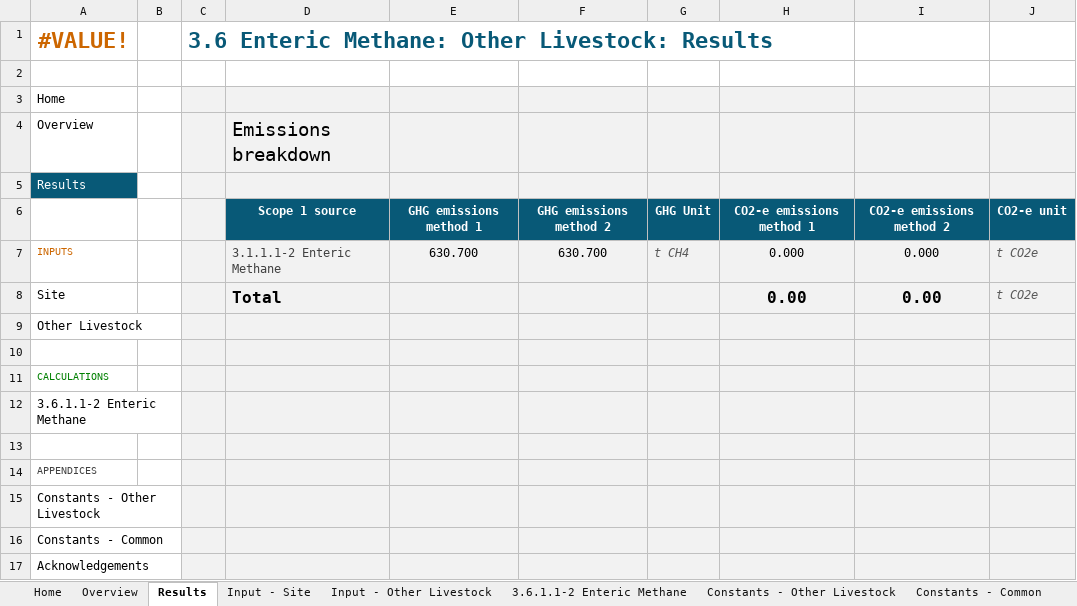
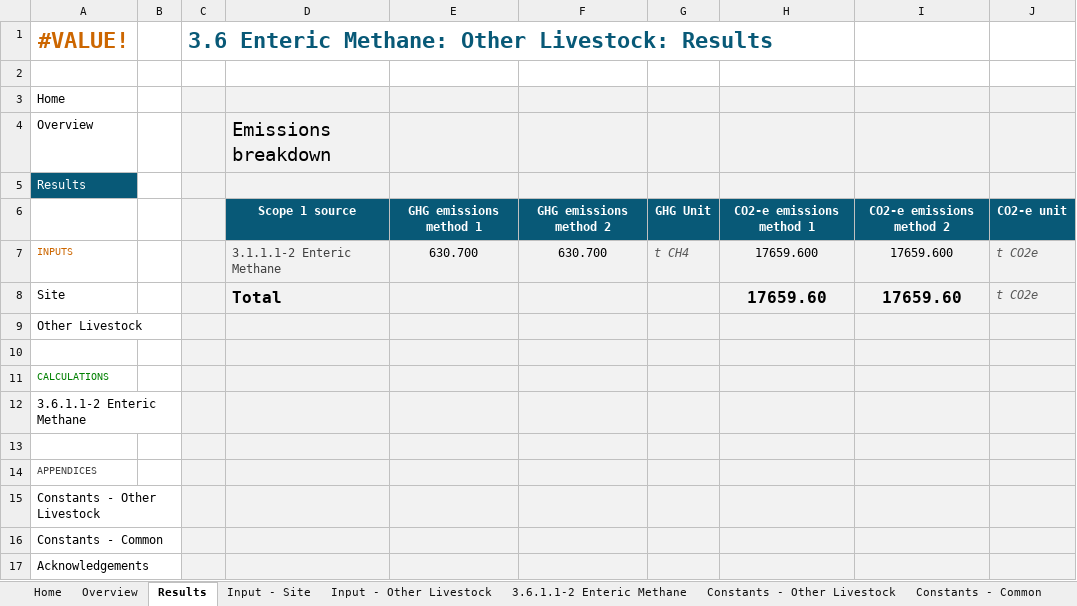
Before and after one commit to mrpaulkotz/GAF-VEERG-Functions, an Excel workbook: Excel/3_6_Enteric_OtherLivestock_WIP_v01.xlsx, sheet Results, drawn as a sheet; values as stored, in another font and other column widths than the file's, no borders; charts and pictures not drawn; the diff names each change by its address in the sheet, - before the commit and + after, or states it on an @@ line.

```diff
--- a/Excel/3_6_Enteric_OtherLivestock_WIP_v01.xlsx (sheet Results)
+++ b/Excel/3_6_Enteric_OtherLivestock_WIP_v01.xlsx (sheet Results)
-H7: 0.000
+H7: 17659.600
-I7: 0.000
+I7: 17659.600
-H8: 0.00
+H8: 17659.60
-I8: 0.00
+I8: 17659.60
```
Also changed, not shown: sheet 3.6.1.1-2 Enteric Methane, Excel/13_Scope3_WIP_v11.xlsx, Excel/3_3_Enteric_Dairy_WIP_v04.xlsx, 53 other files.
